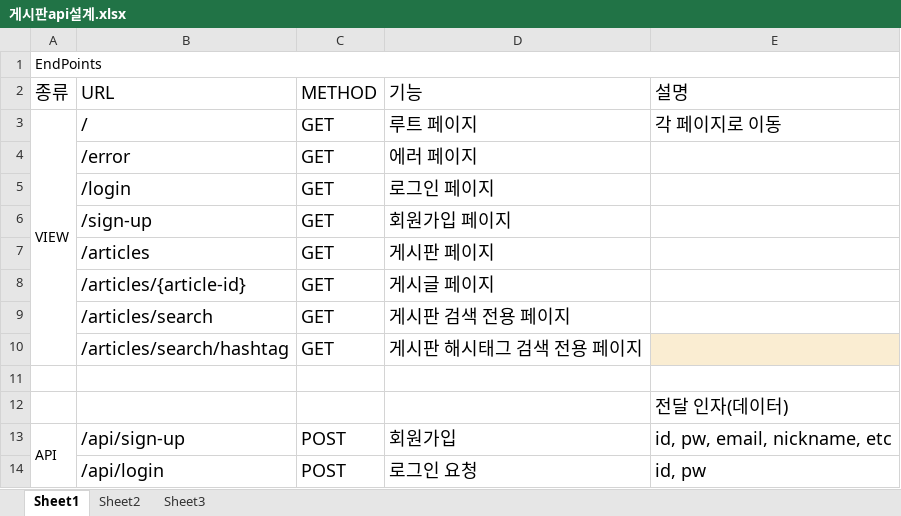
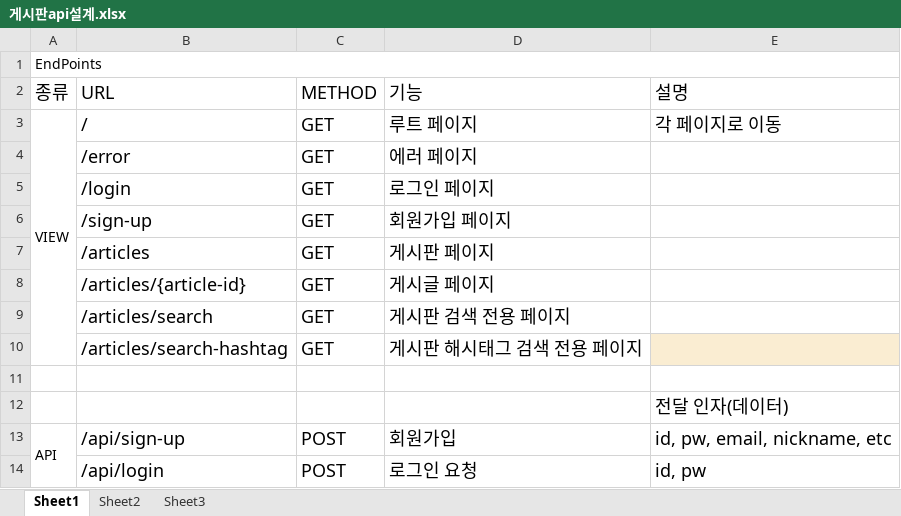
Before and after one commit to Sj-Shim/project-board, an Excel workbook: document/게시판api설계.xlsx, sheet Sheet1, drawn as a sheet; only a part is shown; values as stored, in another font and other column widths than the file's, no borders; the diff names each change by its address in the sheet, - before the commit and + after, or states it on an @@ line.

Commit message:
.
.

```diff
--- a/document/게시판api설계.xlsx (sheet Sheet1)
+++ b/document/게시판api설계.xlsx (sheet Sheet1)
-B10 (URL): /articles/search/hashtag
+B10 (URL): /articles/search-hashtag
```
